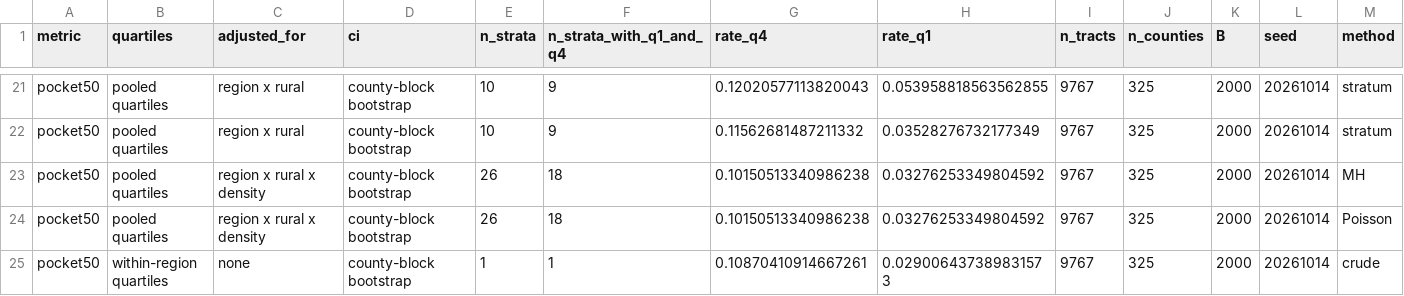
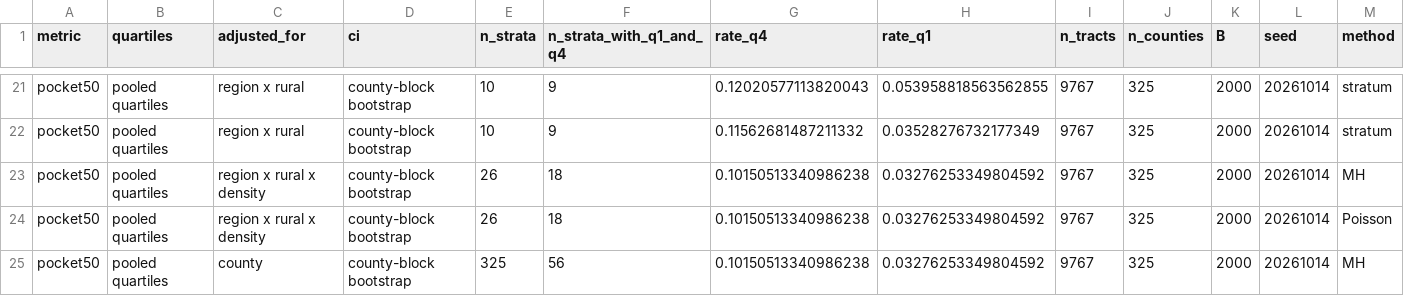
Before and after one commit to WaelYTz/resist-one-road-out, a CSV file: discovery/out/adjusted_ratios.csv, drawn as a sheet; only a part is shown, gaps mark what is left out; the shorter side is filled out with more unchanged rows; rows hold the shown columns only; the diff covers the shown part only; the diff names each change by its address in the sheet, - before the commit and + after, or states it on an @@ line.

```diff
--- a/discovery/out/adjusted_ratios.csv
+++ b/discovery/out/adjusted_ratios.csv
+row 25: pocket50 | pooled quartiles | county | county-block bootstrap | 325 | 56 | 0.10150513340986238 | 0.03276253349804592 | 9767 | 325 | 2000 | 20261014 | MH
```
Also changed, not shown: 7 added rows elsewhere in this file, 4 other files.
